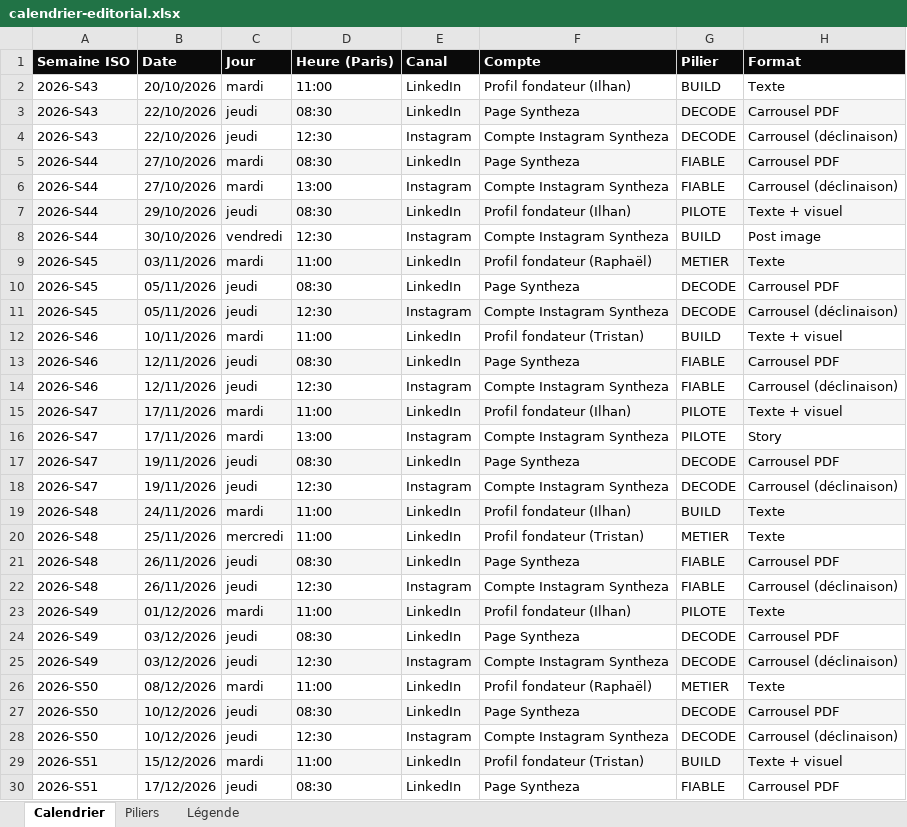
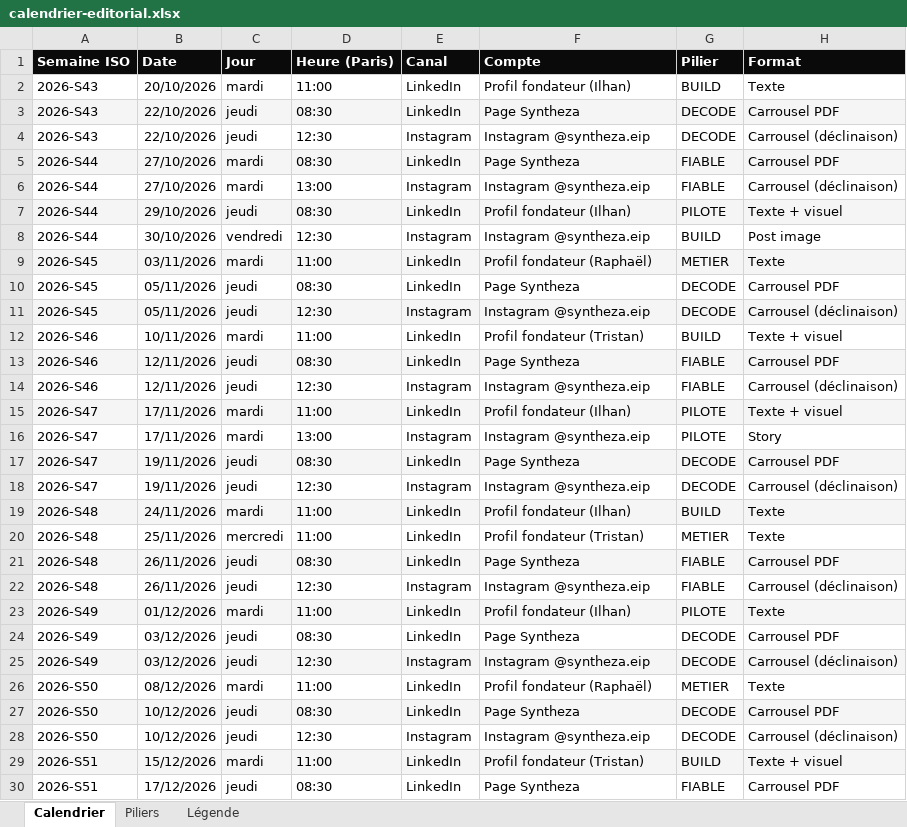
Before and after one commit to Syntheza-DEV/Documentation, an Excel workbook: entrepreneuriat/calendrier-editorial.xlsx, sheet Calendrier, drawn as a sheet; only a part is shown; values as stored, in another font and other column widths than the file's, no borders; the diff covers the shown part only; the diff names each change by its address in the sheet, - before the commit and + after, or states it on an @@ line.

```diff
--- a/entrepreneuriat/calendrier-editorial.xlsx (sheet Calendrier)
+++ b/entrepreneuriat/calendrier-editorial.xlsx (sheet Calendrier)
-F4 (Compte): Compte Instagram Syntheza
+F4 (Compte): Instagram @syntheza.eip
-F6 (Compte): Compte Instagram Syntheza
+F6 (Compte): Instagram @syntheza.eip
-F8 (Compte): Compte Instagram Syntheza
+F8 (Compte): Instagram @syntheza.eip
-F11 (Compte): Compte Instagram Syntheza
+F11 (Compte): Instagram @syntheza.eip
-F14 (Compte): Compte Instagram Syntheza
+F14 (Compte): Instagram @syntheza.eip
-F16 (Compte): Compte Instagram Syntheza
+F16 (Compte): Instagram @syntheza.eip
-F18 (Compte): Compte Instagram Syntheza
+F18 (Compte): Instagram @syntheza.eip
-F22 (Compte): Compte Instagram Syntheza
+F22 (Compte): Instagram @syntheza.eip
-F25 (Compte): Compte Instagram Syntheza
+F25 (Compte): Instagram @syntheza.eip
-F28 (Compte): Compte Instagram Syntheza
+F28 (Compte): Instagram @syntheza.eip
```
Also changed, not shown: 10 edited cells elsewhere in this sheet, entrepreneuriat/kpi-suivi.xlsx, 9 other files.
